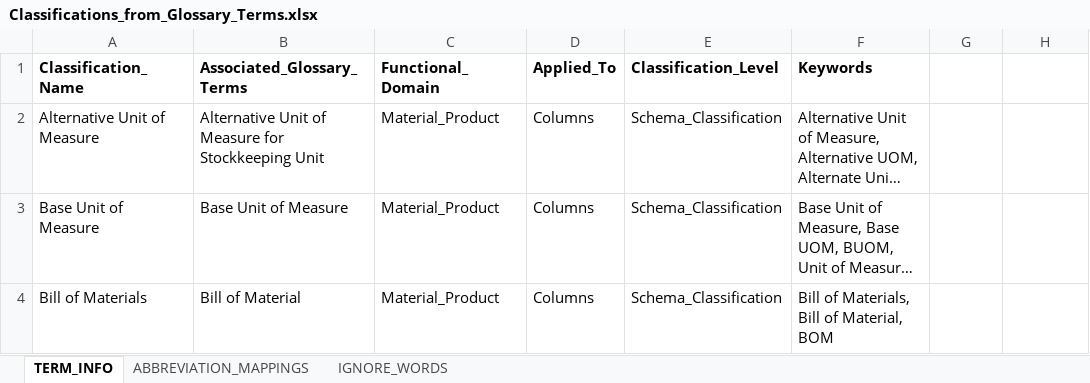
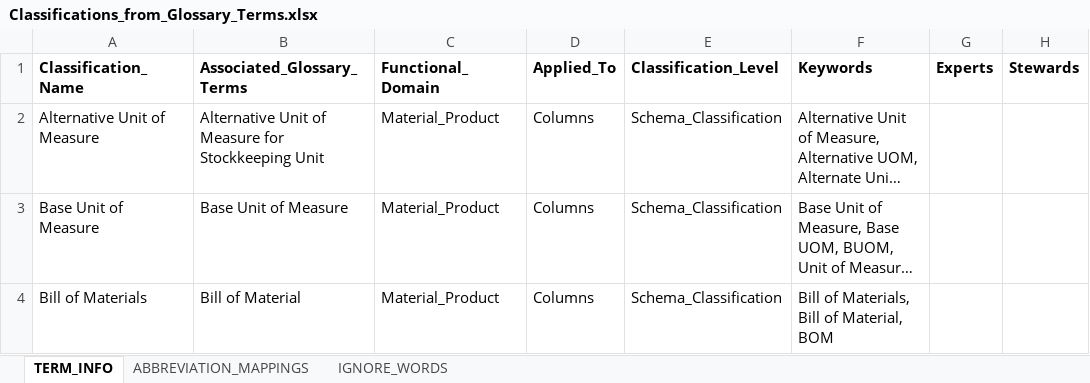
Before and after one commit to Bhavna-Gawhade/Purview_01, an Excel workbook: scripts/Classifications_from_Glossary_Terms.xlsx, sheet TERM_INFO, drawn as a sheet; only a part is shown; long unchanged cells end in …; values as stored, in another font and other column widths than the file's, no borders; the diff names each change by its address in the sheet, - before the commit and + after, or states it on an @@ line.

Commit message:
update

```diff
--- a/scripts/Classifications_from_Glossary_Terms.xlsx (sheet TERM_INFO)
+++ b/scripts/Classifications_from_Glossary_Terms.xlsx (sheet TERM_INFO)
-G1: (empty)
+G1: Experts
-H1: (empty)
+H1: Stewards
```
